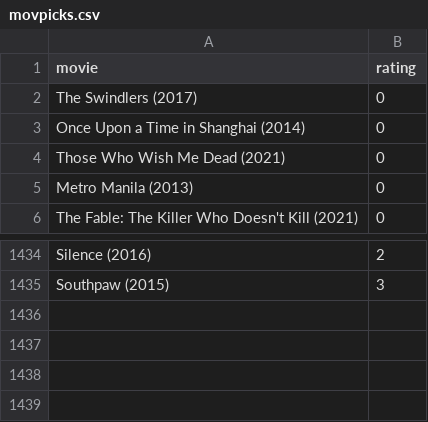
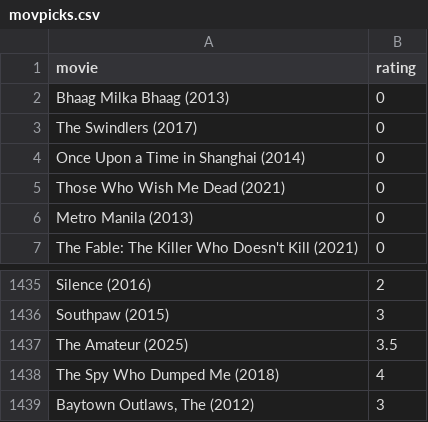
Before and after one commit to burakbayramli/kod, a CSV file: movpicks.csv, drawn as a sheet; only a part is shown, gaps mark what is left out; the diff names each change by its address in the sheet, - before the commit and + after, or states it on an @@ line.

```diff
--- a/movpicks.csv
+++ b/movpicks.csv
+row 2: Bhaag Milka Bhaag (2013) | 0
+row 1437: The Amateur (2025) | 3.5
+row 1438: The Spy Who Dumped Me (2018) | 4
+row 1439: Baytown Outlaws, The (2012) | 3
```
